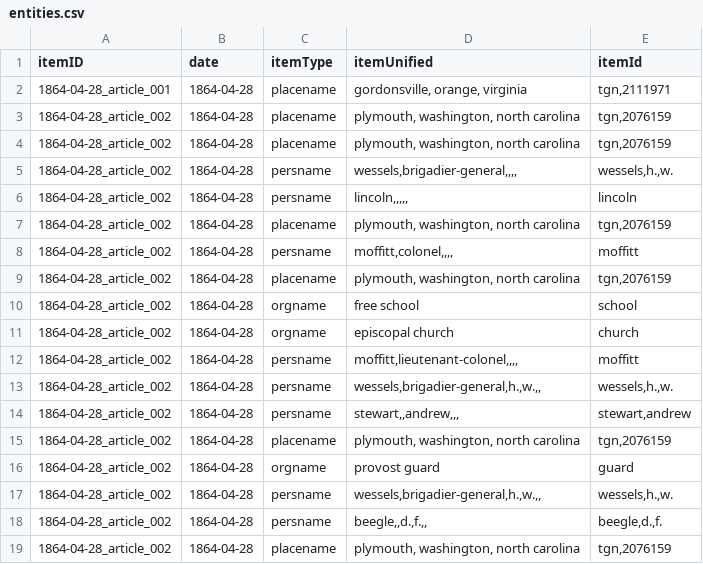
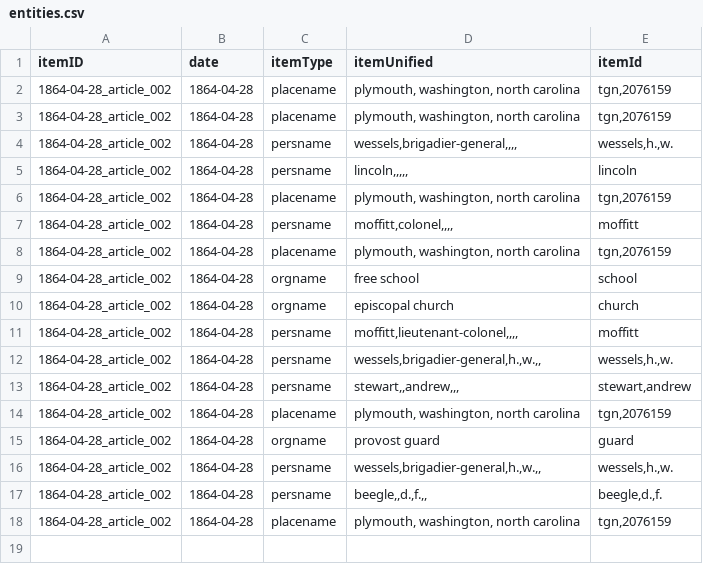
Before and after one commit to maximromanov/dh_in_mes, a CSV file: files/entities.csv, drawn as a sheet; the diff names each change by its address in the sheet, - before the commit and + after, or states it on an @@ line.

```diff
--- a/files/entities.csv
+++ b/files/entities.csv
-row 2: 1864-04-28_article_001 | 1864-04-28 | placename | gordonsville, orange, virginia | tgn,2111971
```
Also changed, not shown: 20 other files.
